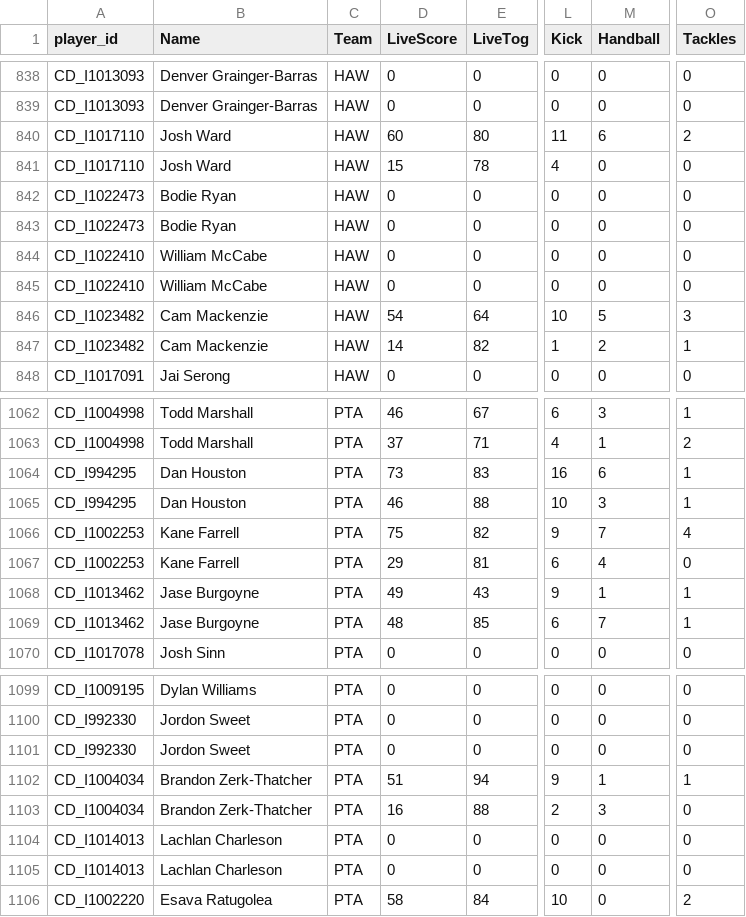
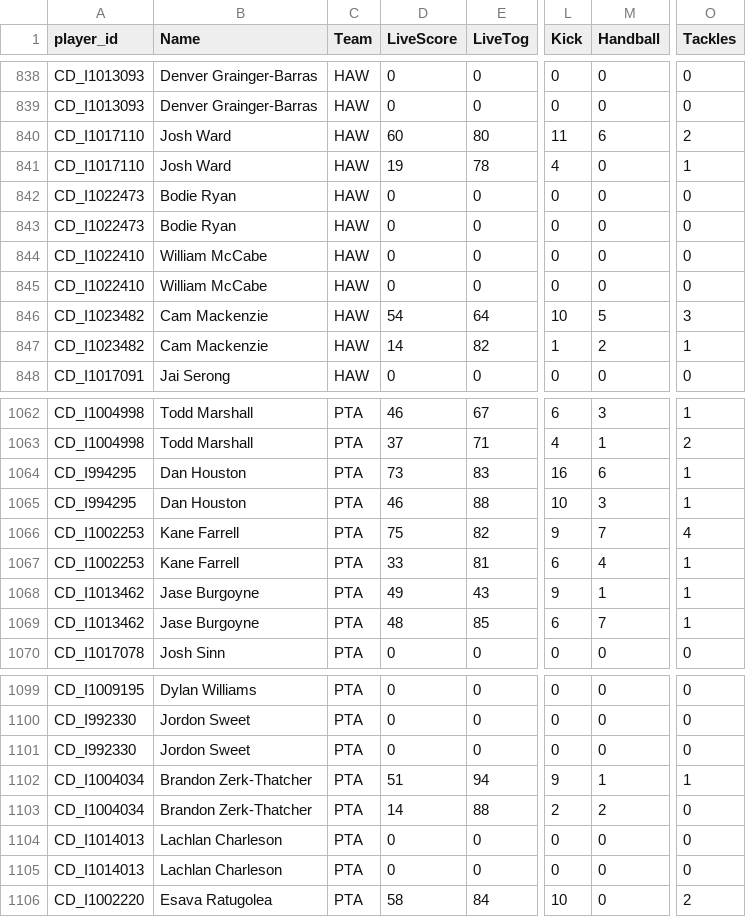
Before and after one commit to cigamsarierom/data-2024_RETLOB, a CSV file: 2024_Player_Live.csv, drawn as a sheet; only a part is shown, gaps mark what is left out; the diff covers the shown part only; the diff names each change by its address in the sheet, - before the commit and + after, or states it on an @@ line.

```diff
--- a/2024_Player_Live.csv
+++ b/2024_Player_Live.csv
-D841 (LiveScore): 15
+D841 (LiveScore): 19
-O841 (Tackles): 0
+O841 (Tackles): 1
-D1067 (LiveScore): 29
+D1067 (LiveScore): 33
-O1067 (Tackles): 0
+O1067 (Tackles): 1
-D1103 (LiveScore): 16
+D1103 (LiveScore): 14
-M1103 (Handball): 3
+M1103 (Handball): 2
```
Also changed, not shown: 26 edited cells elsewhere in this file.
